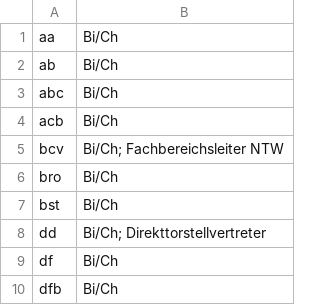
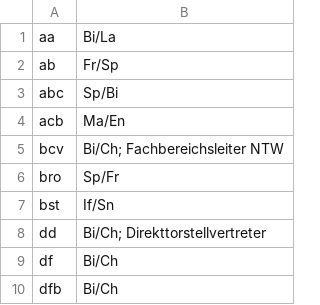
Before and after one commit to KGS-Rastede/fotowand, a CSV file: fotos/texte.csv, drawn as a sheet; only a part is shown; the diff covers the shown part only.

```diff
--- a/fotos/texte.csv
+++ b/fotos/texte.csv
@@ -1,8 +1,8 @@
-aa, Bi/Ch
-ab, Bi/Ch
-abc, Bi/Ch
-acb, Bi/Ch
+aa, Bi/La
+ab, Fr/Sp
+abc, Sp/Bi
+acb, Ma/En
 bcv, Bi/Ch; Fachbereichsleiter NTW
-bro, Bi/Ch
-bst, Bi/Ch
+bro, Sp/Fr
+bst, If/Sn
 dd, Bi/Ch; Direkttorstellvertreter
```
Also changed, not shown: 18 added rows elsewhere in this file.
